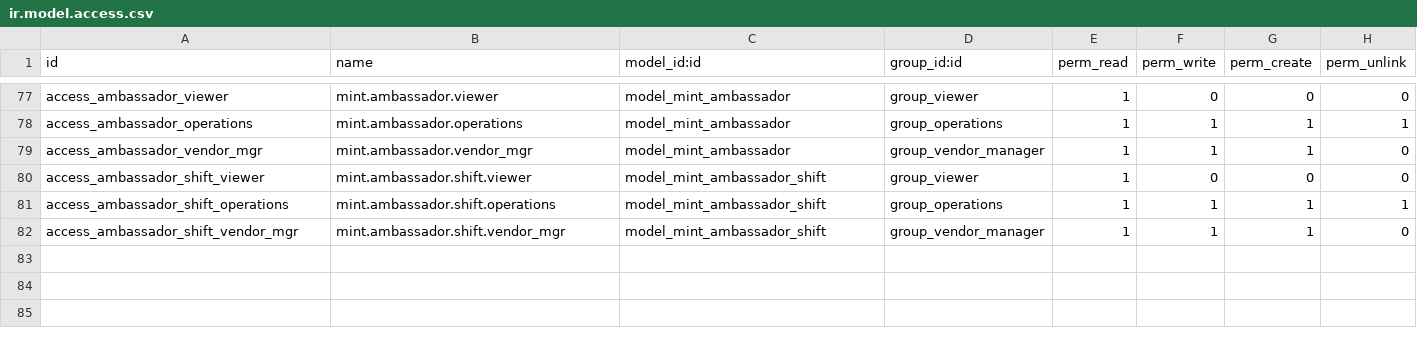
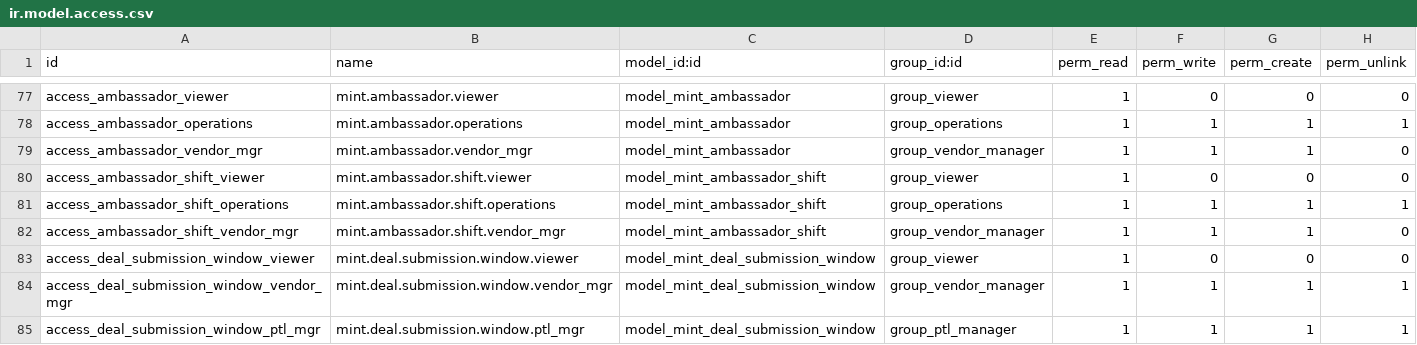
Before and after one commit to J-Palomino/odoo-custom-modules, a CSV file: mint_command_center/security/ir.model.access.csv, drawn as a sheet; only a part is shown, gaps mark what is left out; the diff names each change by its address in the sheet, - before the commit and + after, or states it on an @@ line.

```diff
--- a/mint_command_center/security/ir.model.access.csv
+++ b/mint_command_center/security/ir.model.access.csv
+row 83: access_deal_submission_window_viewer | mint.deal.submission.window.viewer | model_mint_deal_submission_window | group_viewer | 1 | 0 | 0 | 0
+row 84: access_deal_submission_window_vendor_mgr | mint.deal.submission.window.vendor_mgr | model_mint_deal_submission_window | group_vendor_manager | 1 | 1 | 1 | 1
+row 85: access_deal_submission_window_ptl_mgr | mint.deal.submission.window.ptl_mgr | model_mint_deal_submission_window | group_ptl_manager | 1 | 1 | 1 | 1
```
Also changed, not shown: 7 other files.
